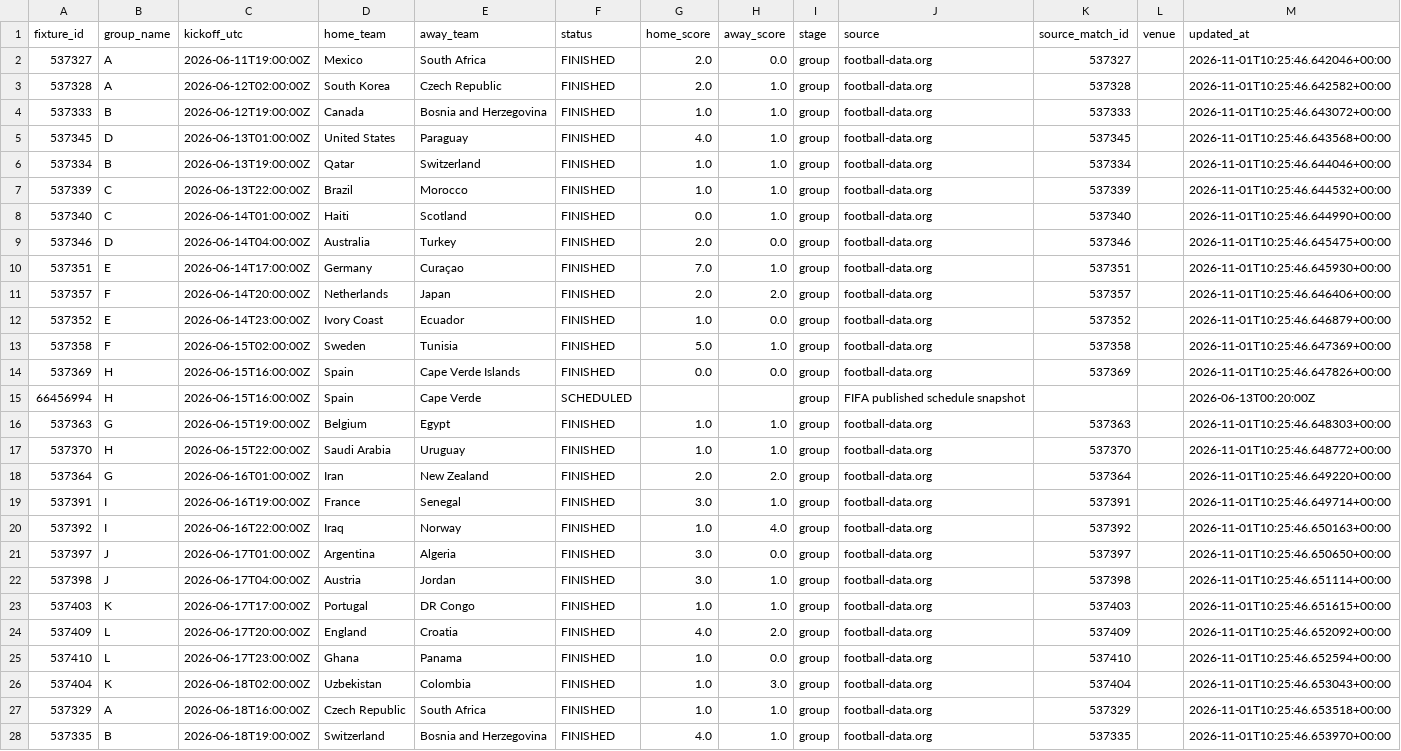
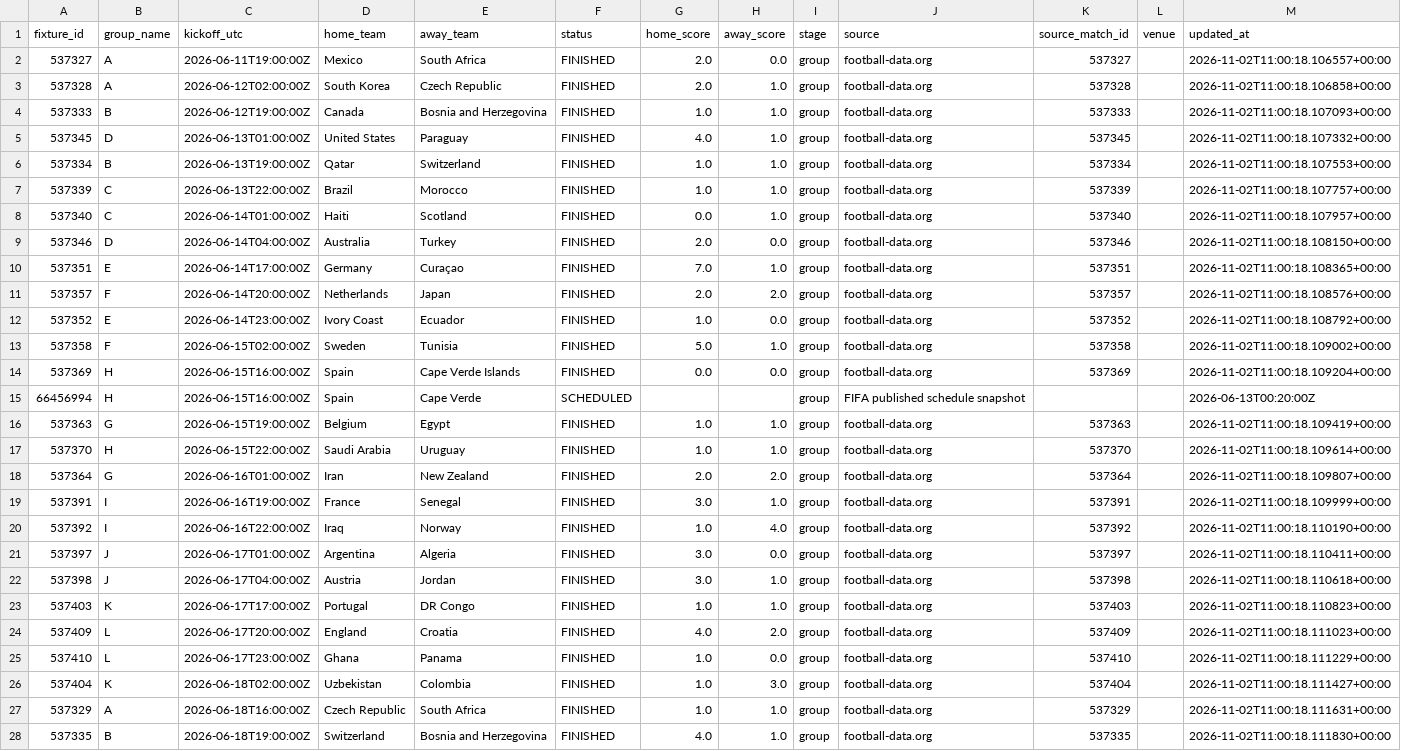
Before and after one commit to egoq-football/football_predictor_beginner, a CSV file: data/world_cup_2026_fixtures.csv, drawn as a sheet; only a part is shown; the diff covers the shown part only; the diff names each change by its address in the sheet, - before the commit and + after, or states it on an @@ line.

```diff
--- a/data/world_cup_2026_fixtures.csv
+++ b/data/world_cup_2026_fixtures.csv
-M2 (updated_at): 2026-11-01T10:25:46.642046+00:00
+M2 (updated_at): 2026-11-02T11:00:18.106557+00:00
-M3 (updated_at): 2026-11-01T10:25:46.642582+00:00
+M3 (updated_at): 2026-11-02T11:00:18.106858+00:00
-M4 (updated_at): 2026-11-01T10:25:46.643072+00:00
+M4 (updated_at): 2026-11-02T11:00:18.107093+00:00
-M5 (updated_at): 2026-11-01T10:25:46.643568+00:00
+M5 (updated_at): 2026-11-02T11:00:18.107332+00:00
-M6 (updated_at): 2026-11-01T10:25:46.644046+00:00
+M6 (updated_at): 2026-11-02T11:00:18.107553+00:00
-M7 (updated_at): 2026-11-01T10:25:46.644532+00:00
+M7 (updated_at): 2026-11-02T11:00:18.107757+00:00
-M8 (updated_at): 2026-11-01T10:25:46.644990+00:00
+M8 (updated_at): 2026-11-02T11:00:18.107957+00:00
-M9 (updated_at): 2026-11-01T10:25:46.645475+00:00
+M9 (updated_at): 2026-11-02T11:00:18.108150+00:00
-M10 (updated_at): 2026-11-01T10:25:46.645930+00:00
+M10 (updated_at): 2026-11-02T11:00:18.108365+00:00
-M11 (updated_at): 2026-11-01T10:25:46.646406+00:00
+M11 (updated_at): 2026-11-02T11:00:18.108576+00:00
-M12 (updated_at): 2026-11-01T10:25:46.646879+00:00
+M12 (updated_at): 2026-11-02T11:00:18.108792+00:00
-M13 (updated_at): 2026-11-01T10:25:46.647369+00:00
+M13 (updated_at): 2026-11-02T11:00:18.109002+00:00
-M14 (updated_at): 2026-11-01T10:25:46.647826+00:00
+M14 (updated_at): 2026-11-02T11:00:18.109204+00:00
-M16 (updated_at): 2026-11-01T10:25:46.648303+00:00
+M16 (updated_at): 2026-11-02T11:00:18.109419+00:00
-M17 (updated_at): 2026-11-01T10:25:46.648772+00:00
+M17 (updated_at): 2026-11-02T11:00:18.109614+00:00
-M18 (updated_at): 2026-11-01T10:25:46.649220+00:00
+M18 (updated_at): 2026-11-02T11:00:18.109807+00:00
-M19 (updated_at): 2026-11-01T10:25:46.649714+00:00
+M19 (updated_at): 2026-11-02T11:00:18.109999+00:00
-M20 (updated_at): 2026-11-01T10:25:46.650163+00:00
+M20 (updated_at): 2026-11-02T11:00:18.110190+00:00
-M21 (updated_at): 2026-11-01T10:25:46.650650+00:00
+M21 (updated_at): 2026-11-02T11:00:18.110411+00:00
-M22 (updated_at): 2026-11-01T10:25:46.651114+00:00
+M22 (updated_at): 2026-11-02T11:00:18.110618+00:00
-M23 (updated_at): 2026-11-01T10:25:46.651615+00:00
+M23 (updated_at): 2026-11-02T11:00:18.110823+00:00
-M24 (updated_at): 2026-11-01T10:25:46.652092+00:00
+M24 (updated_at): 2026-11-02T11:00:18.111023+00:00
-M25 (updated_at): 2026-11-01T10:25:46.652594+00:00
+M25 (updated_at): 2026-11-02T11:00:18.111229+00:00
-M26 (updated_at): 2026-11-01T10:25:46.653043+00:00
+M26 (updated_at): 2026-11-02T11:00:18.111427+00:00
-M27 (updated_at): 2026-11-01T10:25:46.653518+00:00
+M27 (updated_at): 2026-11-02T11:00:18.111631+00:00
-M28 (updated_at): 2026-11-01T10:25:46.653970+00:00
+M28 (updated_at): 2026-11-02T11:00:18.111830+00:00
```
Also changed, not shown: 78 edited cells elsewhere in this file, data/fifa_rankings_current.csv, models/backtest_metrics.csv, 2 other files.
